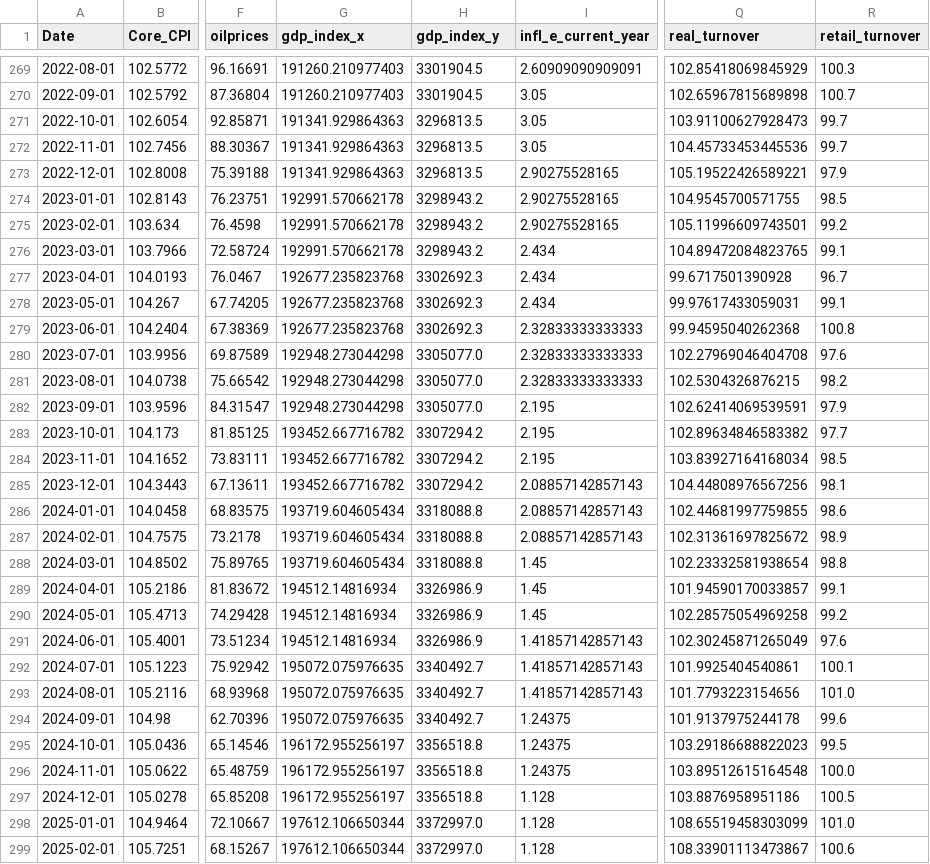
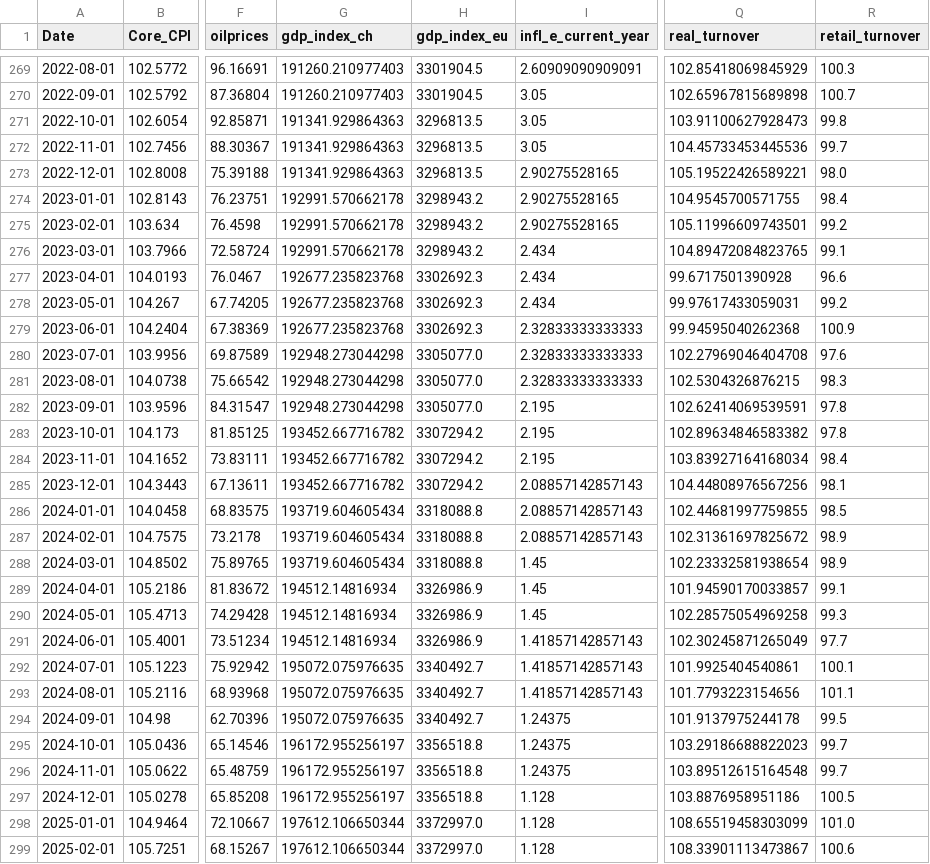
Before and after one commit to Sinus4096/Bachelor-Thesis-Probabilistic-Forecasting-for-Swiss-Inflation, a CSV file: Code/Data/Cleaned_Data/data_merged.csv, drawn as a sheet; only a part is shown, gaps mark what is left out; the diff covers the shown part only; the diff names each change by its address in the sheet, - before the commit and + after, or states it on an @@ line.

```diff
--- a/Code/Data/Cleaned_Data/data_merged.csv
+++ b/Code/Data/Cleaned_Data/data_merged.csv
-G1: gdp_index_x
+G1: gdp_index_ch
-H1: gdp_index_y
+H1: gdp_index_eu
-R271 (retail_turnover): 99.7
+R271 (retail_turnover): 99.8
-R273 (retail_turnover): 97.9
+R273 (retail_turnover): 98.0
-R274 (retail_turnover): 98.5
+R274 (retail_turnover): 98.4
-R277 (retail_turnover): 96.7
+R277 (retail_turnover): 96.6
-R278 (retail_turnover): 99.1
+R278 (retail_turnover): 99.2
-R279 (retail_turnover): 100.8
+R279 (retail_turnover): 100.9
-R281 (retail_turnover): 98.2
+R281 (retail_turnover): 98.3
-R282 (retail_turnover): 97.9
+R282 (retail_turnover): 97.8
-R283 (retail_turnover): 97.7
+R283 (retail_turnover): 97.8
-R284 (retail_turnover): 98.5
+R284 (retail_turnover): 98.4
-R286 (retail_turnover): 98.6
+R286 (retail_turnover): 98.5
-R288 (retail_turnover): 98.8
+R288 (retail_turnover): 98.9
-R290 (retail_turnover): 99.2
+R290 (retail_turnover): 99.3
-R291 (retail_turnover): 97.6
+R291 (retail_turnover): 97.7
-R293 (retail_turnover): 101.0
+R293 (retail_turnover): 101.1
-R294 (retail_turnover): 99.6
+R294 (retail_turnover): 99.5
-R295 (retail_turnover): 99.5
+R295 (retail_turnover): 99.7
-R296 (retail_turnover): 100.0
+R296 (retail_turnover): 99.7
```
Also changed, not shown: 66 edited cells elsewhere in this file, 9 other files.
